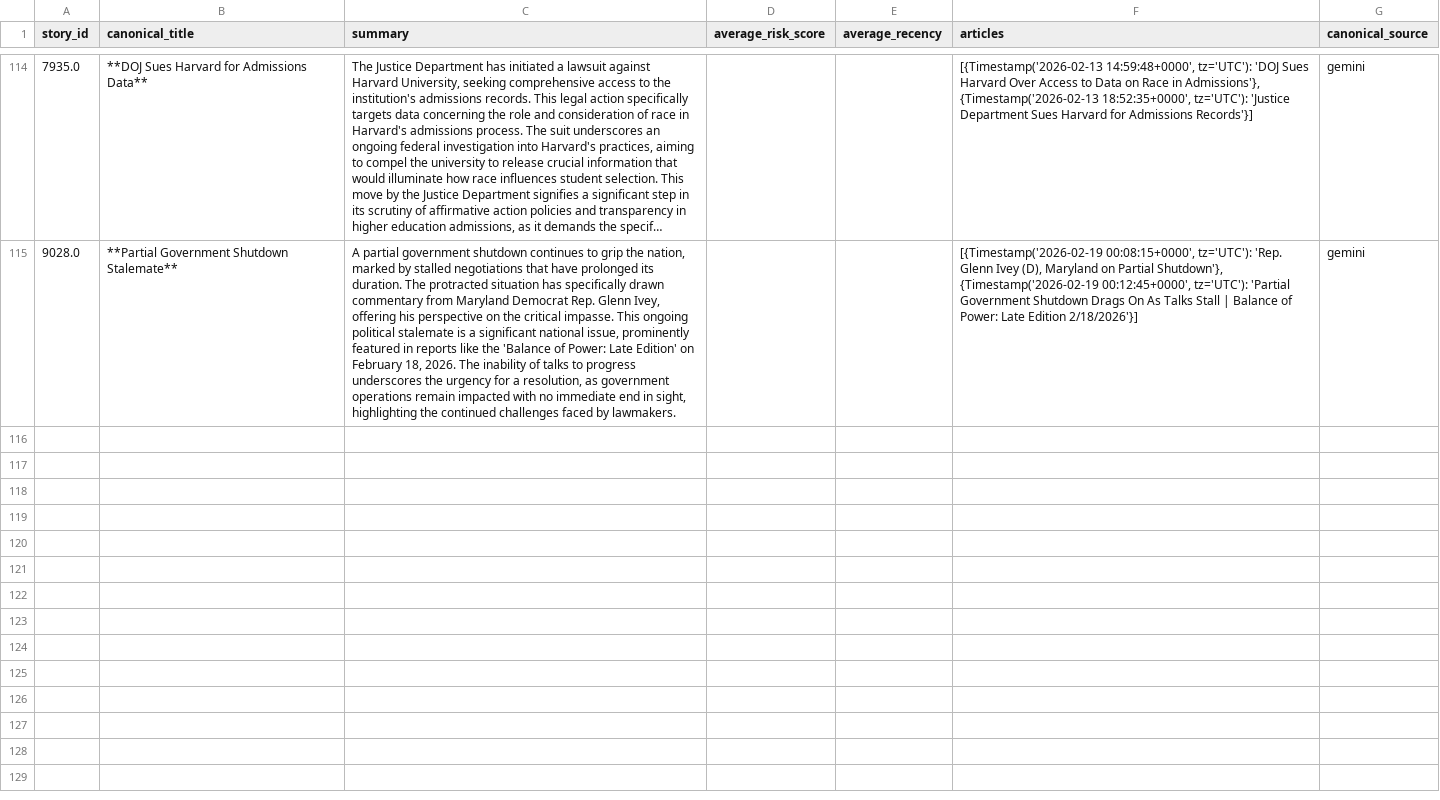
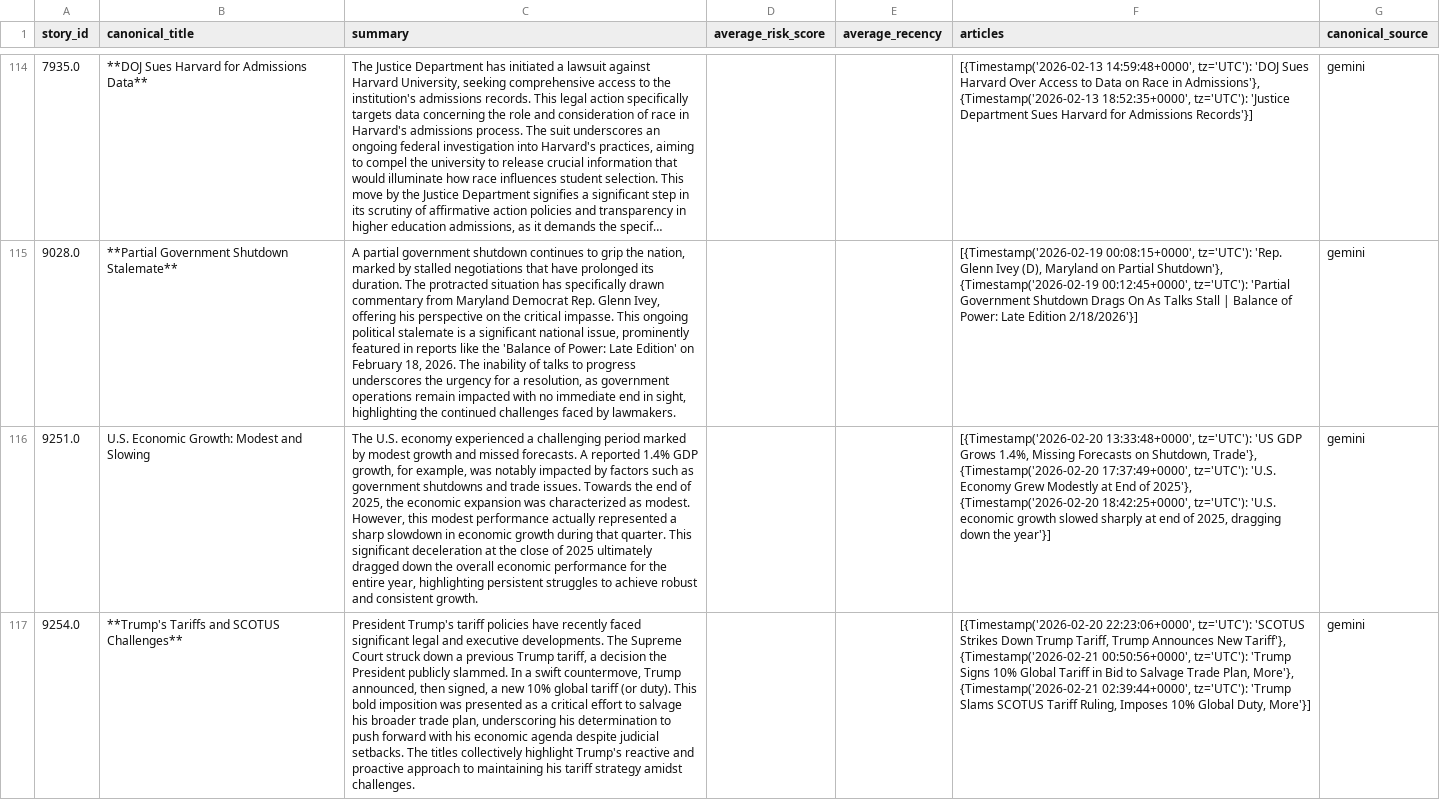
Before and after one commit to ERSRisk/Tulane-Sentiment-Analysis, a CSV file: Model_training/Canonical_Stories_with_Summaries.csv, drawn as a sheet; only a part is shown, gaps mark what is left out; long unchanged cells end in …; the diff names each change by its address in the sheet, - before the commit and + after, or states it on an @@ line.

```diff
--- a/Model_training/Canonical_Stories_with_Summaries.csv
+++ b/Model_training/Canonical_Stories_with_Summaries.csv
+row 116: 9251.0 | U.S. Economic Growth: Modest and Slowing | The U.S. economy experienced a challenging period marked by modest growth and missed forecasts. A reported 1.4% GDP growth, for example, was notably impacted by factors such as government shutdowns and trade issues. Towards the end of 2025, the economic expansion was characterized as modest. However, this modest performance actually represented a sharp slowdown in economic growth during that quarter. This significant deceleration at the close of 2025 ultimately dragged down the overall economic performance for the entire year, highlighting persistent struggles to achieve robust and consistent growth. |  |  | [{Timestamp('2026-02-20 13:33:48+0000', tz='UTC'): 'US GDP Grows 1.4%, Missing Forecasts on Shutdown, Trade'}, {Timestamp('2026-02-20 17:37:49+0000', tz='UTC'): 'U.S. Economy Grew Modestly at End of 2025'}, {Timestamp('2026-02-20 18:42:25+0000', tz='UTC'): 'U.S. economic growth slowed sharply at end of 2025, dragging down the year'}] | gemini
+row 117: 9254.0 | **Trump's Tariffs and SCOTUS Challenges** | President Trump's tariff policies have recently faced significant legal and executive developments. The Supreme Court struck down a previous Trump tariff, a decision the President publicly slammed. In a swift countermove, Trump announced, then signed, a new 10% global tariff (or duty). This bold imposition was presented as a critical effort to salvage his broader trade plan, underscoring his determination to push forward with his economic agenda despite judicial setbacks. The titles collectively highlight Trump's reactive and proactive approach to maintaining his tariff strategy amidst challenges. |  |  | [{Timestamp('2026-02-20 22:23:06+0000', tz='UTC'): 'SCOTUS Strikes Down Trump Tariff, Trump Announces New Tariff'}, {Timestamp('2026-02-21 00:50:56+0000', tz='UTC'): 'Trump Signs 10% Global Tariff in Bid to Salvage Trade Plan, More'}, {Timestamp('2026-02-21 02:39:44+0000', tz='UTC'): 'Trump Slams SCOTUS Tariff Ruling, Imposes 10% Global Duty, More'}] | gemini
```
Also changed, not shown: Model_training/topic_trend.csv, 5 other files.
